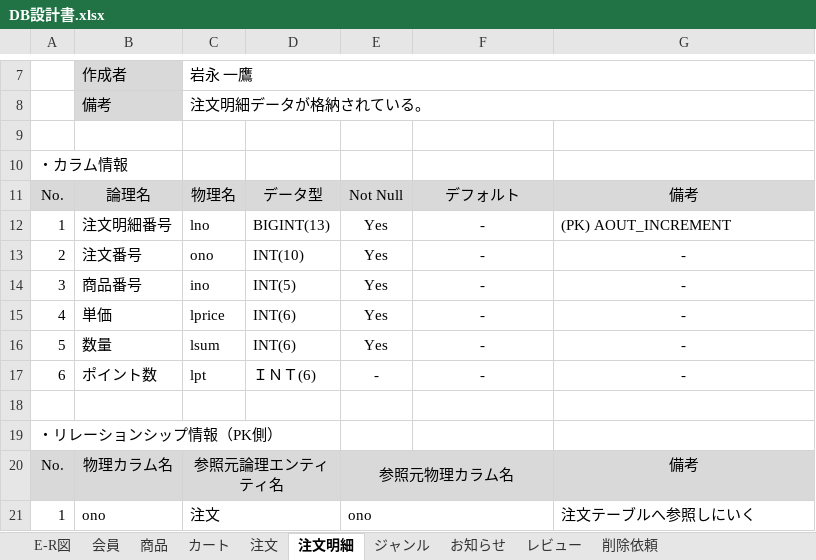
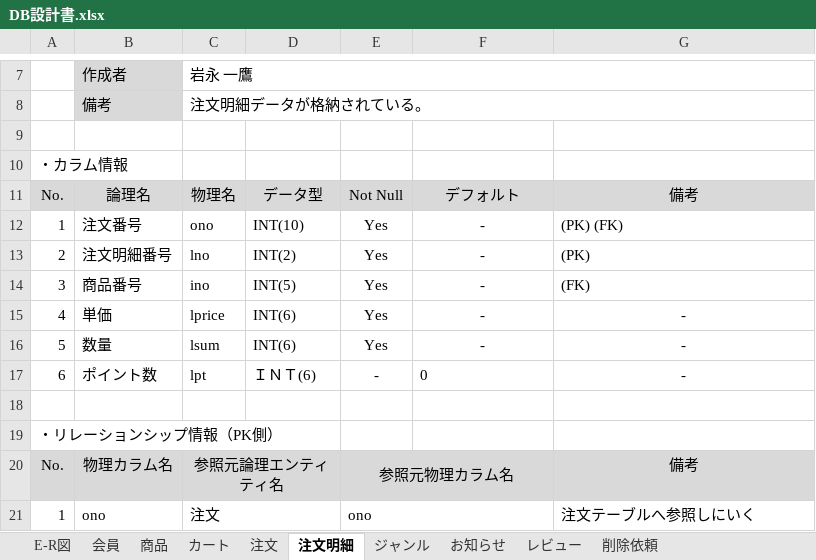
Before and after one commit to Dulcis/Document, an Excel workbook: DB設計書.xlsx, sheet 注文明細, drawn as a sheet; only a part is shown, gaps mark what is left out; values as stored, in another font and other column widths than the file's, no borders; removed rows and columns are numbered as before the commit, all else as after; the diff names each change by its address in the sheet, - before the commit and + after, or states it on an @@ line.

Commit message:
注文明細テーブルを修正しました。レビューテーブルの名前をフランス語から英語に修正しました。 その他細かい修正を行いました。 岩永

```diff
--- a/DB設計書.xlsx (sheet 注文明細)
+++ b/DB設計書.xlsx (sheet 注文明細)
-row 12: 1 | 注文明細番号 | lno | BIGINT(13) | Yes | - | (PK) AOUT_INCREMENT
-A12: 2
+A12: 1
-G12: -
+G12: (PK) (FK)
-G12 alignment: center
+G12 alignment: left
+row 13: 2 | 注文明細番号 | lno | INT(2) | Yes | - | (PK)
-G14: -
+G14: (FK)
-G14 alignment: center
+G14 alignment: left
-F17: -
+F17: 0
-F17 alignment: center
+F17 alignment: left
```
Also changed, not shown: sheet 商品, sheet カート, sheet レビュー.
